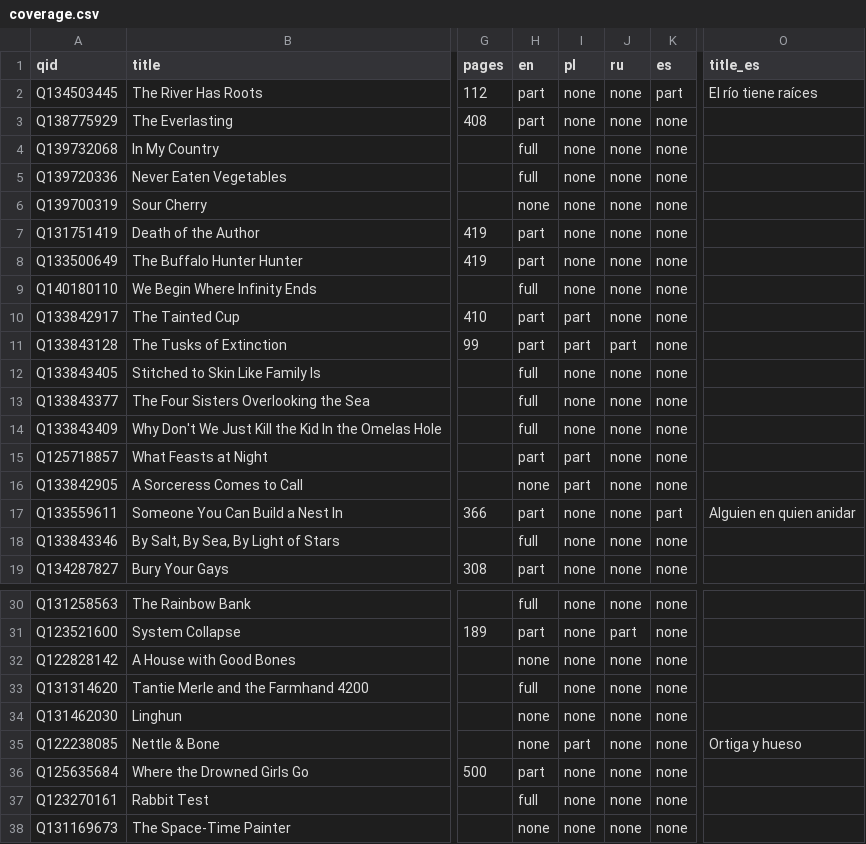
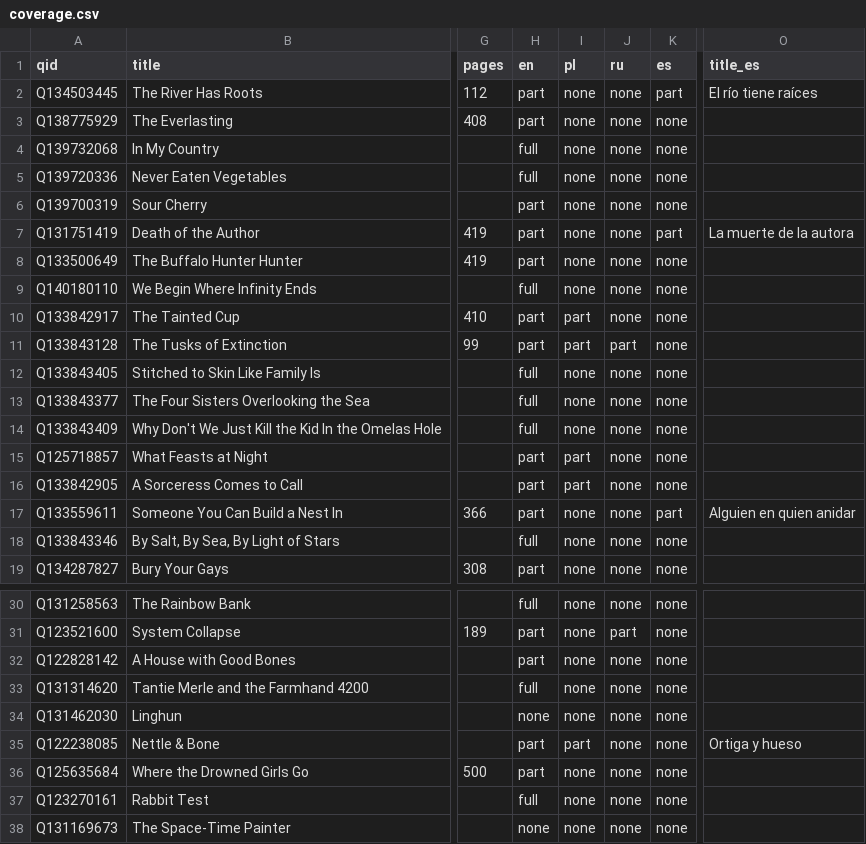
Before and after one commit to foteev/unoebasta, a CSV file: data/coverage.csv, drawn as a sheet; only a part is shown, gaps mark what is left out; the diff names each change by its address in the sheet, - before the commit and + after, or states it on an @@ line.

```diff
--- a/data/coverage.csv
+++ b/data/coverage.csv
-H6 (en): none
+H6 (en): part
-K7 (es): none
+K7 (es): part
-O7 (title_es): (empty)
+O7 (title_es): La muerte de la autora
-H16 (en): none
+H16 (en): part
-H32 (en): none
+H32 (en): part
-H35 (en): none
+H35 (en): part
```
Also changed, not shown: 2 other files.
